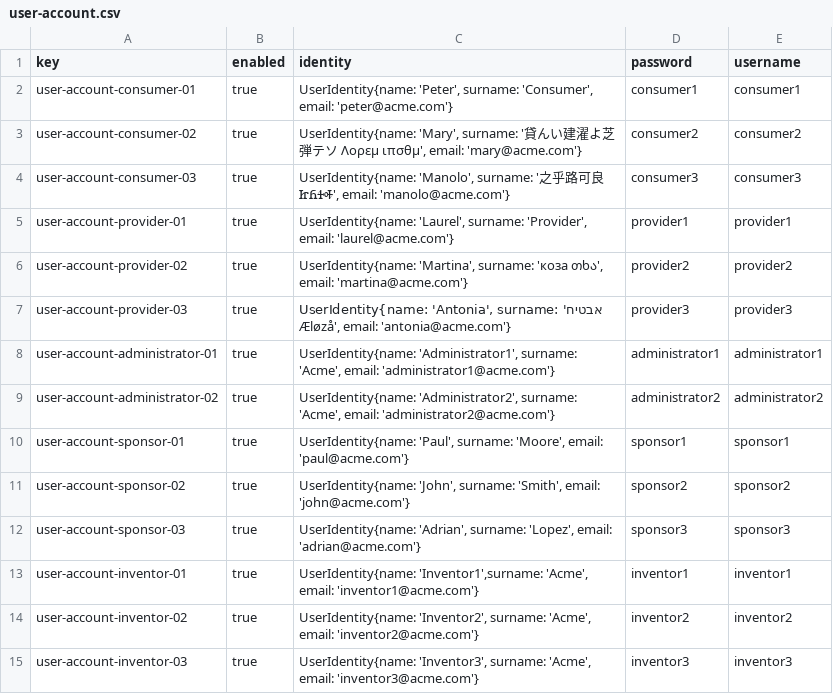
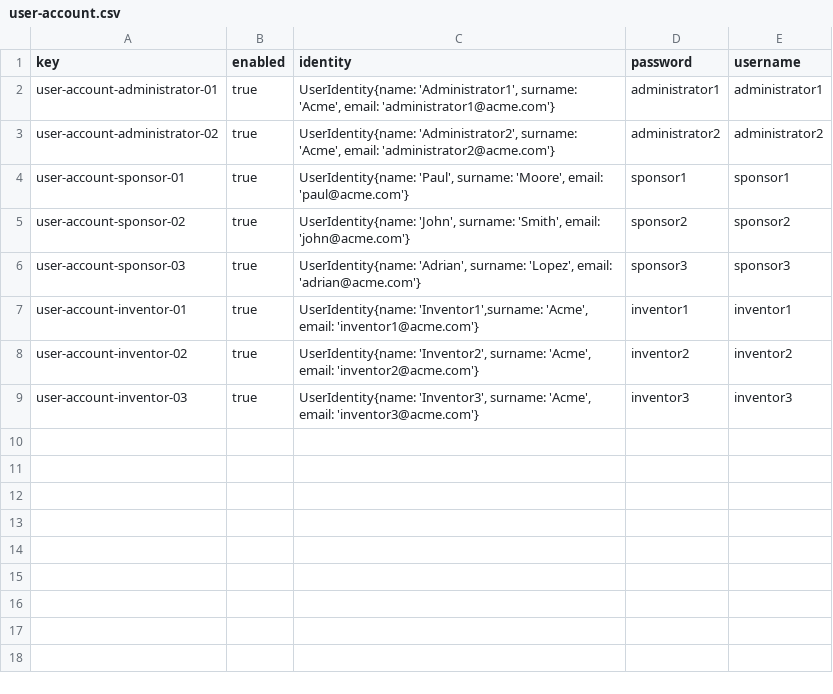
Before and after one commit to DP2-G055/Acme-Starters-C, a CSV file: src/main/resources/WEB-INF/data/sample/batch-01/user-account.csv, drawn as a sheet; the diff names each change by its address in the sheet, - before the commit and + after, or states it on an @@ line.

Commit message:
fix: borradas referencias a consumer y provider

```diff
--- a/src/main/resources/WEB-INF/data/sample/batch-01/user-account.csv
+++ b/src/main/resources/WEB-INF/data/sample/batch-01/user-account.csv
-row 2: user-account-consumer-01 | true | UserIdentity{name: 'Peter', surname: 'Consumer', email: 'peter@acme.com'} | consumer1 | consumer1
-row 3: user-account-consumer-02 | true | UserIdentity{name: 'Mary', surname: '貸んい建濯よ芝弾テソ Λορεμ ιπσθμ', email: 'mary@acme.com'} | consumer2 | consumer2
-row 4: user-account-consumer-03 | true | UserIdentity{name: 'Manolo', surname: '之乎路可良 ᏥᏲᏎᎭ', email: 'manolo@acme.com'} | consumer3 | consumer3
-row 5: user-account-provider-01 | true | UserIdentity{name: 'Laurel', surname: 'Provider', email: 'laurel@acme.com'} | provider1 | provider1
-row 6: user-account-provider-02 | true | UserIdentity{name: 'Martina', surname: 'коза თხა', email: 'martina@acme.com'} | provider2 | provider2
-row 7: user-account-provider-03 | true | UserIdentity{name: 'Antonia', surname: 'אבטיח Æløzå', email: 'antonia@acme.com'} | provider3 | provider3
```
Also changed, not shown: 18 other files.
